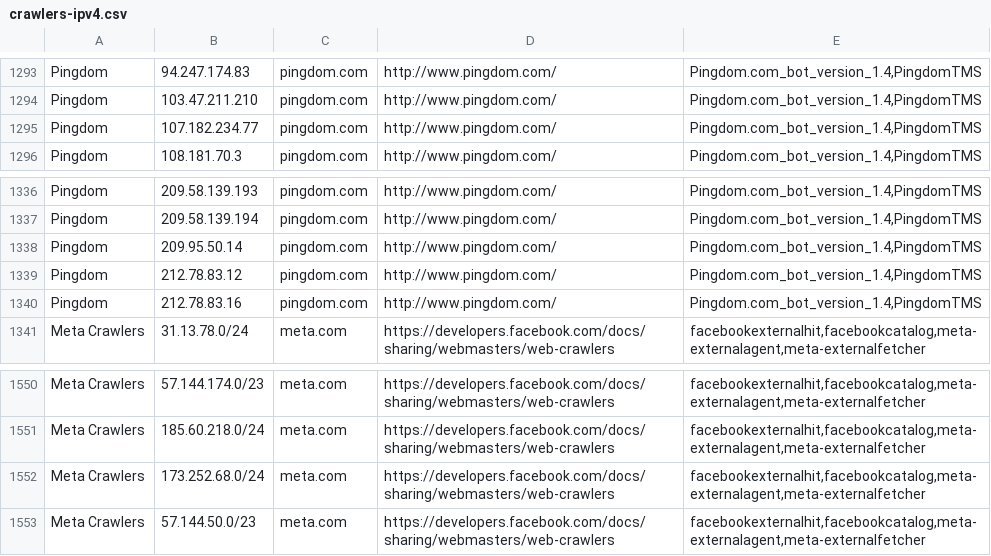
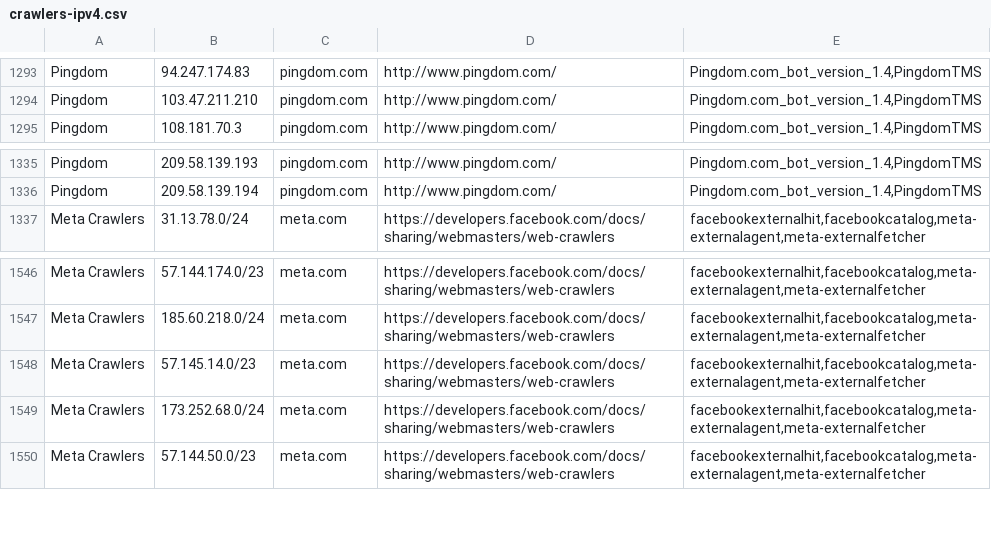
Before and after one commit to hexydec/ip-ranges, a CSV file: output/crawlers-ipv4.csv, drawn as a sheet; only a part is shown, gaps mark what is left out; removed rows and columns are numbered as before the commit, all else as after; the diff names each change by its address in the sheet, - before the commit and + after, or states it on an @@ line.

```diff
--- a/output/crawlers-ipv4.csv
+++ b/output/crawlers-ipv4.csv
-row 1295: Pingdom | 107.182.234.77 | pingdom.com | http://www.pingdom.com/ | Pingdom.com_bot_version_1.4,PingdomTMS
-row 1338: Pingdom | 209.95.50.14 | pingdom.com | http://www.pingdom.com/ | Pingdom.com_bot_version_1.4,PingdomTMS
-row 1339: Pingdom | 212.78.83.12 | pingdom.com | http://www.pingdom.com/ | Pingdom.com_bot_version_1.4,PingdomTMS
-row 1340: Pingdom | 212.78.83.16 | pingdom.com | http://www.pingdom.com/ | Pingdom.com_bot_version_1.4,PingdomTMS
+row 1548: Meta Crawlers | 57.145.14.0/23 | meta.com | https://developers.facebook.com/docs/sharing/webmasters/web-crawlers | facebookexternalhit,facebookcatalog,meta-externalagent,meta-externalfetcher
```
Also changed, not shown: output/crawlers-ipv6.csv, output/crawlers.csv, 16 other files.
